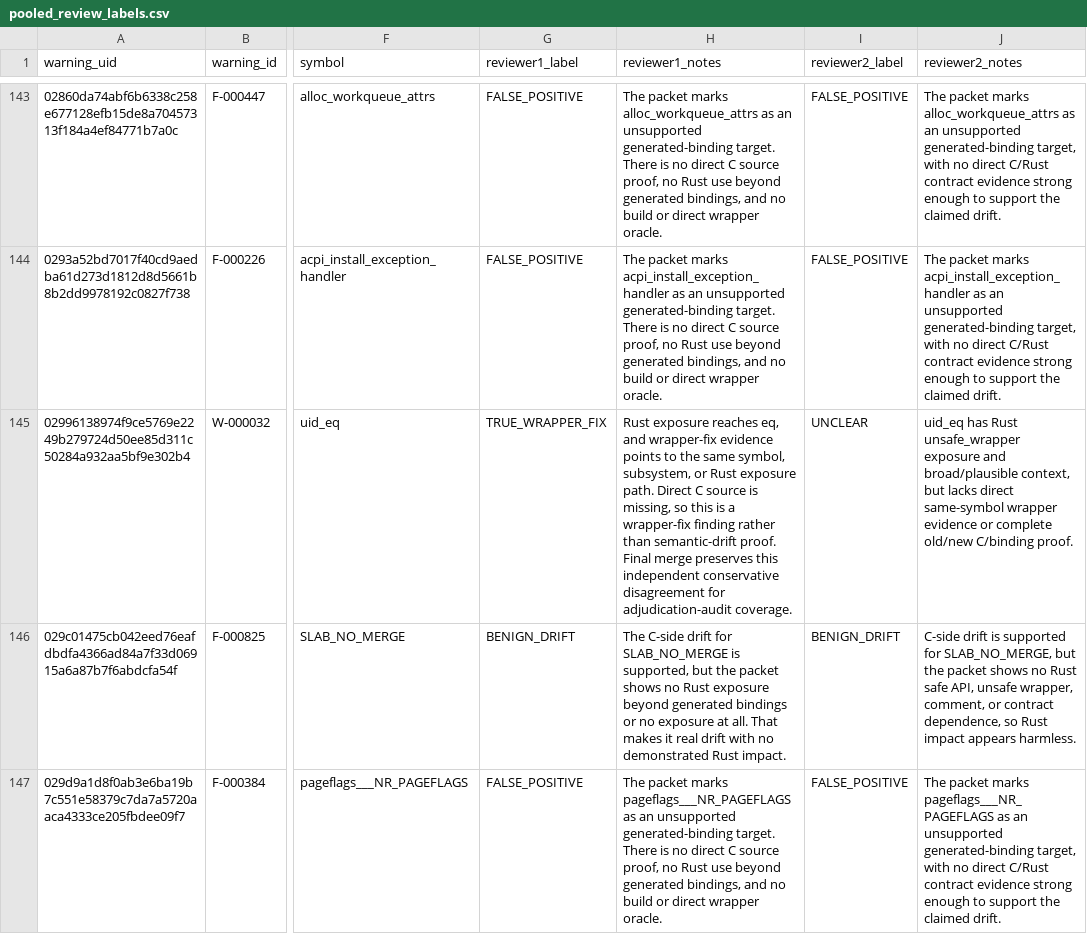
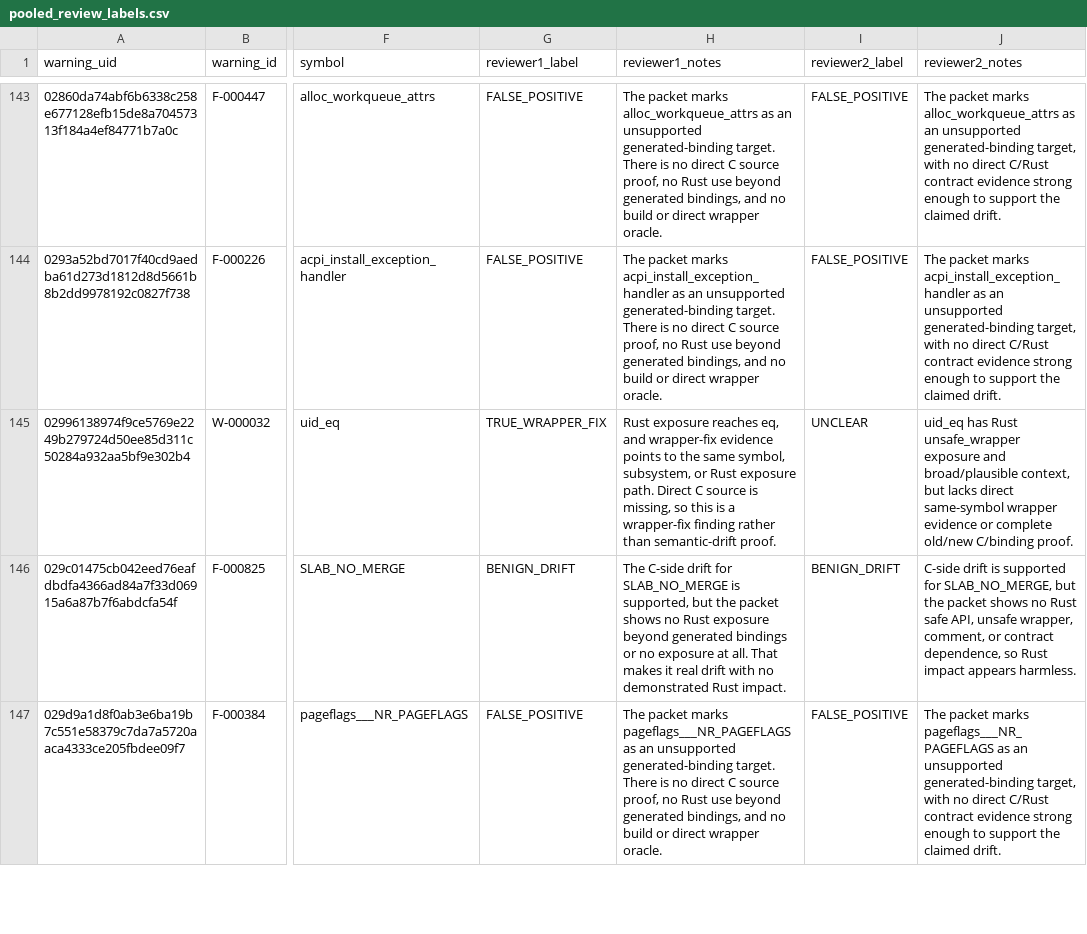
Before and after one commit to NayCheno/bind-drift, a CSV file: data/replay/latest/pooled_review_labels.csv, drawn as a sheet; only a part is shown, gaps mark what is left out; the diff covers the shown part only; the diff names each change by its address in the sheet, - before the commit and + after, or states it on an @@ line.

Commit message:
M5 strengthen manual review credibility gate

```diff
--- a/data/replay/latest/pooled_review_labels.csv
+++ b/data/replay/latest/pooled_review_labels.csv
-H145 (reviewer1_notes): …semantic-drift proof. Final merge preserves this independent conservative disagreement for adjudication-audit coverage.
+H145 (reviewer1_notes): …semantic-drift proof.
```
Also changed, not shown: 39 edited cells elsewhere in this file, 35 other files.
